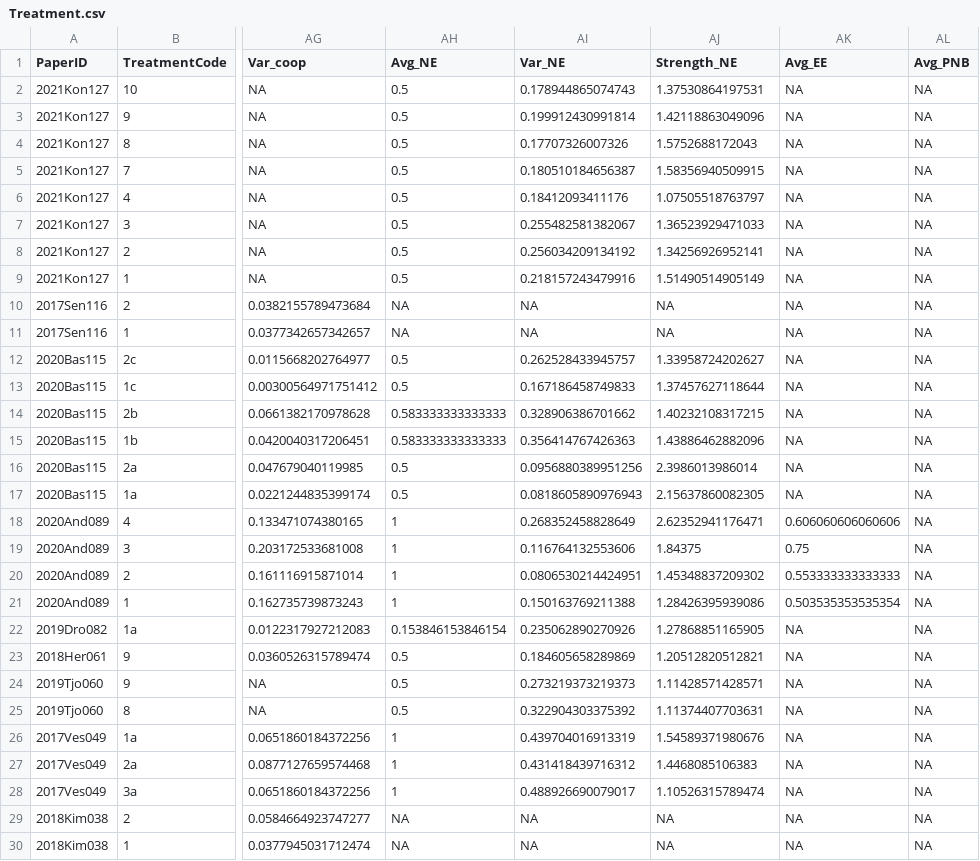
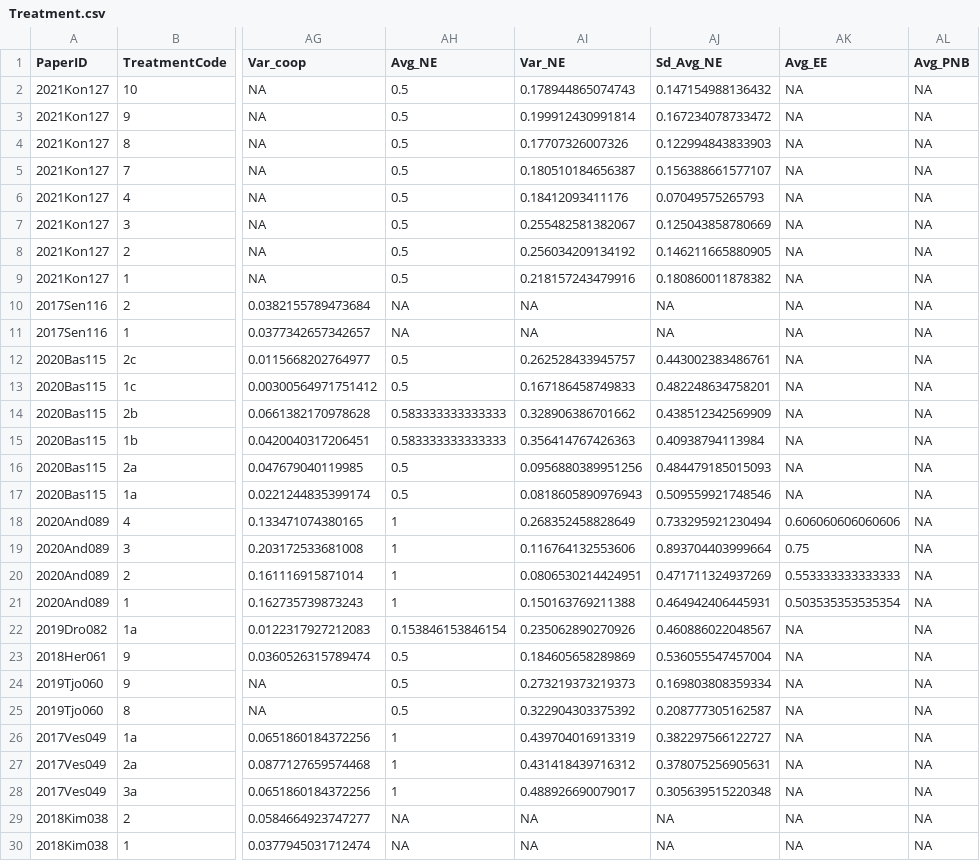
Before and after one commit to StefanoPagano/Social_norm_meta_analysis, a CSV file: File_DB/Output/Treatment.csv, drawn as a sheet; only a part is shown, gaps mark what is left out; the diff covers the shown part only; the diff names each change by its address in the sheet, - before the commit and + after, or states it on an @@ line.

```diff
--- a/File_DB/Output/Treatment.csv
+++ b/File_DB/Output/Treatment.csv
-AJ1: Strength_NE
+AJ1: Sd_Avg_NE
-AJ2 (Sd_Avg_NE): 1.37530864197531
+AJ2 (Sd_Avg_NE): 0.147154988136432
-AJ3 (Sd_Avg_NE): 1.42118863049096
+AJ3 (Sd_Avg_NE): 0.167234078733472
-AJ4 (Sd_Avg_NE): 1.5752688172043
+AJ4 (Sd_Avg_NE): 0.122994843833903
-AJ5 (Sd_Avg_NE): 1.58356940509915
+AJ5 (Sd_Avg_NE): 0.156388661577107
-AJ6 (Sd_Avg_NE): 1.07505518763797
+AJ6 (Sd_Avg_NE): 0.07049575265793
-AJ7 (Sd_Avg_NE): 1.36523929471033
+AJ7 (Sd_Avg_NE): 0.125043858780669
-AJ8 (Sd_Avg_NE): 1.34256926952141
+AJ8 (Sd_Avg_NE): 0.146211665880905
-AJ9 (Sd_Avg_NE): 1.51490514905149
+AJ9 (Sd_Avg_NE): 0.180860011878382
-AJ12 (Sd_Avg_NE): 1.33958724202627
+AJ12 (Sd_Avg_NE): 0.443002383486761
-AJ13 (Sd_Avg_NE): 1.37457627118644
+AJ13 (Sd_Avg_NE): 0.482248634758201
-AJ14 (Sd_Avg_NE): 1.40232108317215
+AJ14 (Sd_Avg_NE): 0.438512342569909
-AJ15 (Sd_Avg_NE): 1.43886462882096
+AJ15 (Sd_Avg_NE): 0.40938794113984
-AJ16 (Sd_Avg_NE): 2.3986013986014
+AJ16 (Sd_Avg_NE): 0.484479185015093
-AJ17 (Sd_Avg_NE): 2.15637860082305
+AJ17 (Sd_Avg_NE): 0.509559921748546
-AJ18 (Sd_Avg_NE): 2.62352941176471
+AJ18 (Sd_Avg_NE): 0.733295921230494
-AJ19 (Sd_Avg_NE): 1.84375
+AJ19 (Sd_Avg_NE): 0.893704403999664
-AJ20 (Sd_Avg_NE): 1.45348837209302
+AJ20 (Sd_Avg_NE): 0.471711324937269
-AJ21 (Sd_Avg_NE): 1.28426395939086
+AJ21 (Sd_Avg_NE): 0.464942406445931
-AJ22 (Sd_Avg_NE): 1.27868851165905
+AJ22 (Sd_Avg_NE): 0.460886022048567
-AJ23 (Sd_Avg_NE): 1.20512820512821
+AJ23 (Sd_Avg_NE): 0.536055547457004
-AJ24 (Sd_Avg_NE): 1.11428571428571
+AJ24 (Sd_Avg_NE): 0.169803808359334
-AJ25 (Sd_Avg_NE): 1.11374407703631
+AJ25 (Sd_Avg_NE): 0.208777305162587
-AJ26 (Sd_Avg_NE): 1.54589371980676
+AJ26 (Sd_Avg_NE): 0.382297566122727
-AJ27 (Sd_Avg_NE): 1.4468085106383
+AJ27 (Sd_Avg_NE): 0.378075256905631
-AJ28 (Sd_Avg_NE): 1.10526315789474
+AJ28 (Sd_Avg_NE): 0.305639515220348
```
Also changed, not shown: 15 edited cells elsewhere in this file, Paper_csv/2017Del037_finaldf.csv, Paper_csv/2017Ves049_finaldf.csv, 29 other files.
